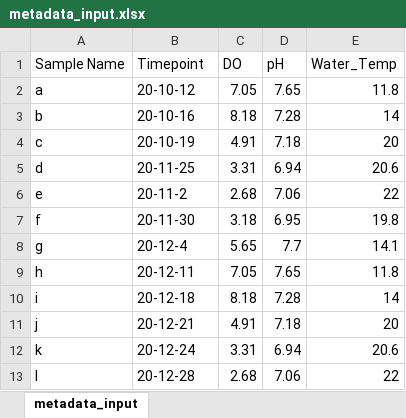
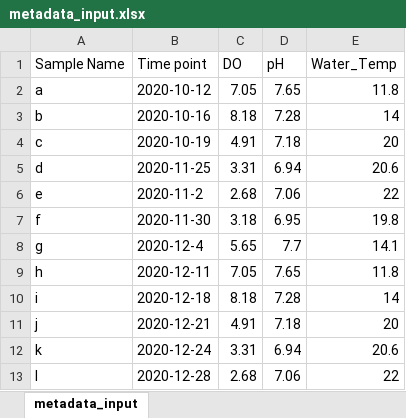
Before and after one commit to joungmin-choi/ciwarsViz, an Excel workbook: metadata_input.xlsx, sheet metadata_input, drawn as a sheet; values as stored, in another font and other column widths than the file's, no borders; the diff names each change by its address in the sheet, - before the commit and + after, or states it on an @@ line.

```diff
--- a/metadata_input.xlsx (sheet metadata_input)
+++ b/metadata_input.xlsx (sheet metadata_input)
-B1: Timepoint
+B1: Time point
-B2 (Time point): 20-10-12
+B2 (Time point): 2020-10-12
-B3 (Time point): 20-10-16
+B3 (Time point): 2020-10-16
-B4 (Time point): 20-10-19
+B4 (Time point): 2020-10-19
-B5 (Time point): 20-11-25
+B5 (Time point): 2020-11-25
-B6 (Time point): 20-11-2
+B6 (Time point): 2020-11-2
-B7 (Time point): 20-11-30
+B7 (Time point): 2020-11-30
-B8 (Time point): 20-12-4
+B8 (Time point): 2020-12-4
-B9 (Time point): 20-12-11
+B9 (Time point): 2020-12-11
-B10 (Time point): 20-12-18
+B10 (Time point): 2020-12-18
-B11 (Time point): 20-12-21
+B11 (Time point): 2020-12-21
-B12 (Time point): 20-12-24
+B12 (Time point): 2020-12-24
-B13 (Time point): 20-12-28
+B13 (Time point): 2020-12-28
```
Also changed, not shown: 28 other files.
